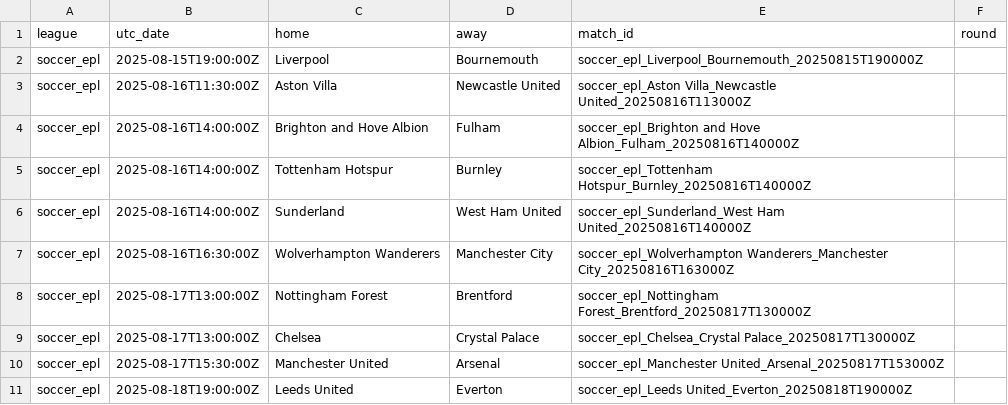
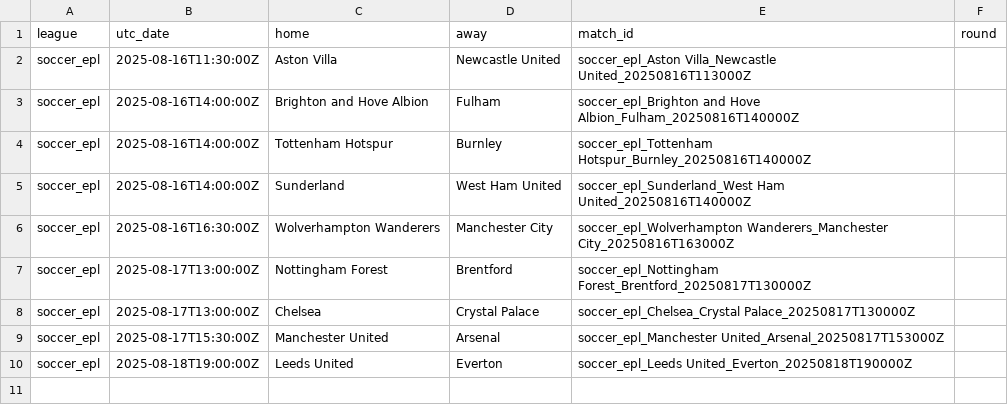
Before and after one commit to victormso-create/ev-football-agents, a CSV file: data/matches.csv, drawn as a sheet; the diff names each change by its address in the sheet, - before the commit and + after, or states it on an @@ line.

```diff
--- a/data/matches.csv
+++ b/data/matches.csv
-row 2: soccer_epl | 2025-08-15T19:00:00Z | Liverpool | Bournemouth | soccer_epl_Liverpool_Bournemouth_20250815T190000Z
```
Also changed, not shown: data/agg_h2h.csv, data/export_for_excel.csv, 2 other files.
